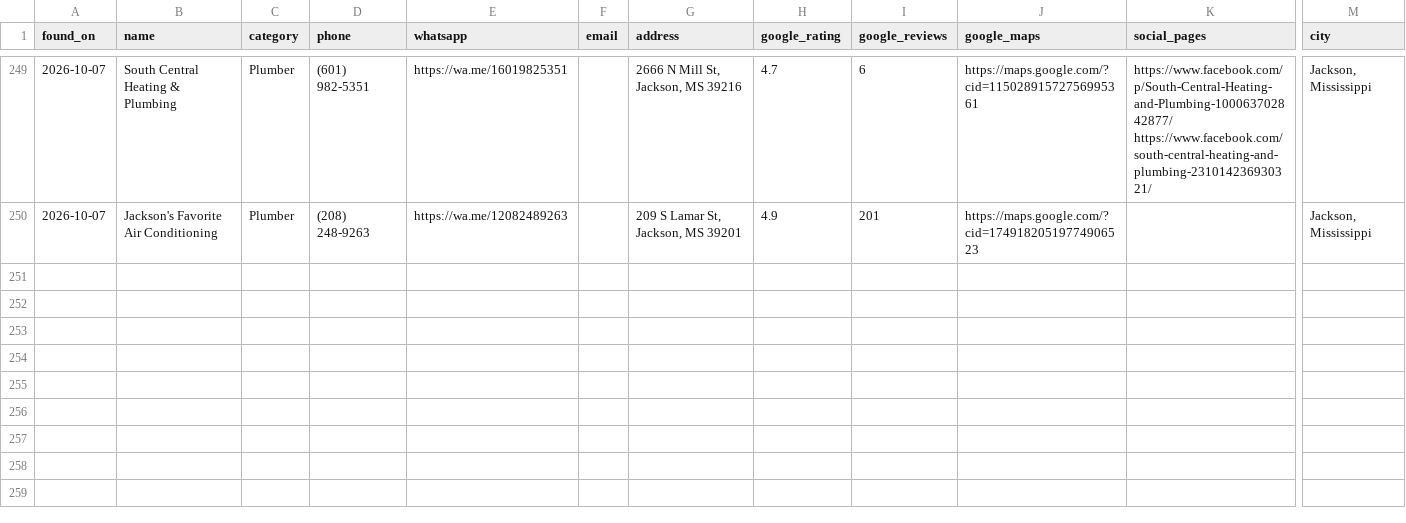
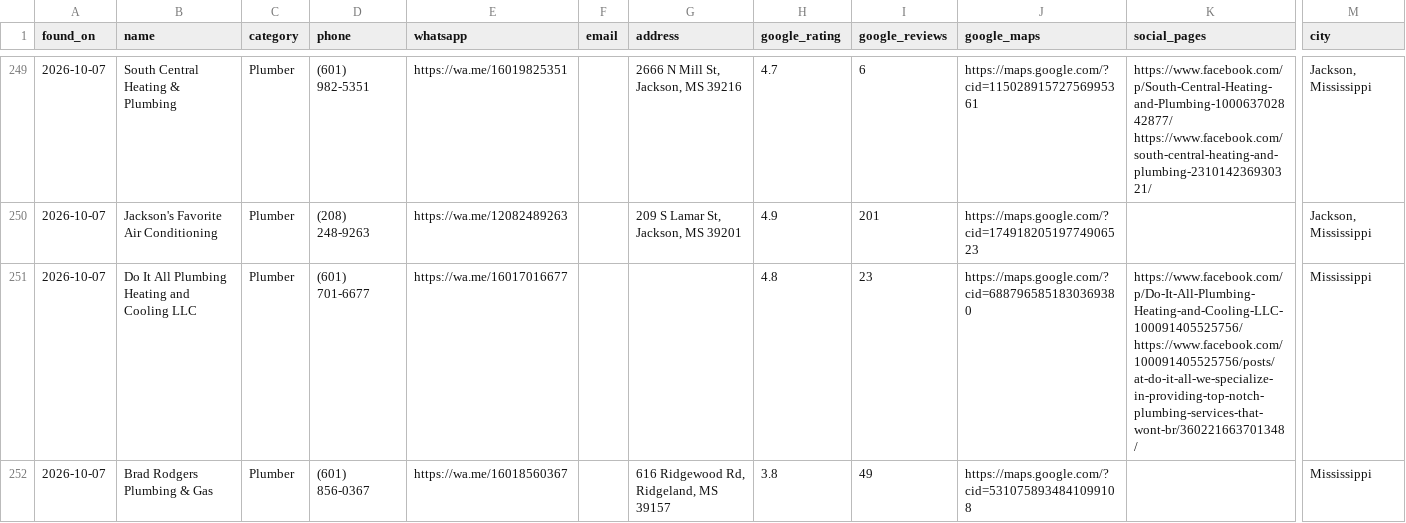
Before and after one commit to umairsharma/website-hunting-bot, a CSV file: data/leads.csv, drawn as a sheet; only a part is shown, gaps mark what is left out; rows hold the shown columns only; the diff names each change by its address in the sheet, - before the commit and + after, or states it on an @@ line.

```diff
--- a/data/leads.csv
+++ b/data/leads.csv
+row 251: 2026-10-07 | Do It All Plumbing Heating and Cooling LLC | Plumber | (601) 701-6677 | https://wa.me/16017016677 |  |  | 4.8 | 23 | https://maps.google.com/?cid=6887965851830369380 | https://www.facebook.com/p/Do-It-All-Plumbing-Heating-and-Cooling-LLC-100091405525756/ https://www.facebook.com/100091405525756/posts/at-do-it-all-we-specialize-in-providing-top-notch-plumbing-services-that-wont-br/360221663701348/ | Mississippi
+row 252: 2026-10-07 | Brad Rodgers Plumbing & Gas | Plumber | (601) 856-0367 | https://wa.me/16018560367 |  | 616 Ridgewood Rd, Ridgeland, MS 39157 | 3.8 | 49 | https://maps.google.com/?cid=5310758934841099108 |  | Mississippi
```
Also changed, not shown: 4 other files.
